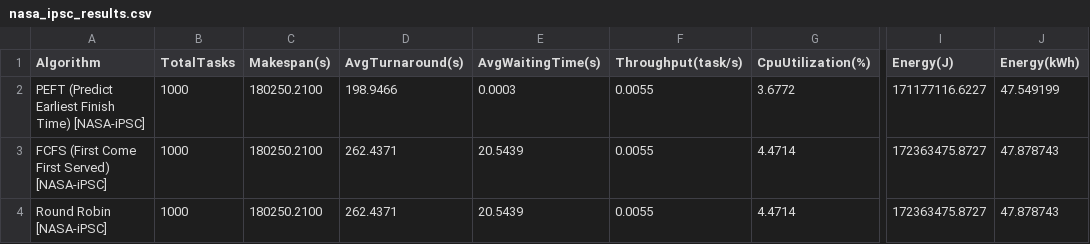
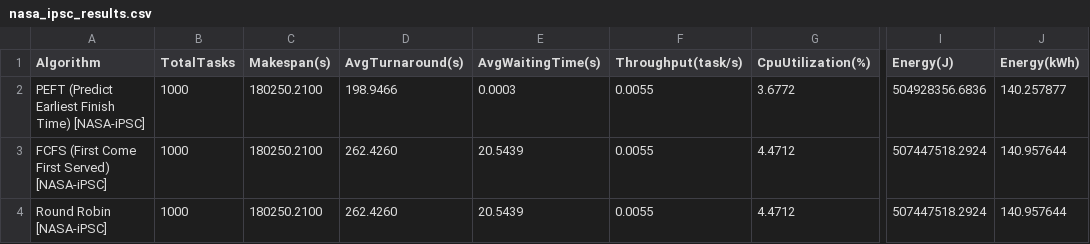
Before and after one commit to aryarefman/soka, a CSV file: results/nasa_ipsc_results.csv, drawn as a sheet; only a part is shown, gaps mark what is left out; the diff names each change by its address in the sheet, - before the commit and + after, or states it on an @@ line.

```diff
--- a/results/nasa_ipsc_results.csv
+++ b/results/nasa_ipsc_results.csv
-I2 (Energy(J)): 171177116.6227
+I2 (Energy(J)): 504928356.6836
-J2 (Energy(kWh)): 47.549199
+J2 (Energy(kWh)): 140.257877
-D3:D4 (AvgTurnaround(s)): 262.4371
+D3:D4 (AvgTurnaround(s)): 262.4260
-G3:G4 (CpuUtilization(%)): 4.4714
+G3:G4 (CpuUtilization(%)): 4.4712
-I3:I4 (Energy(J)): 172363475.8727
+I3:I4 (Energy(J)): 507447518.2924
-J3:J4 (Energy(kWh)): 47.878743
+J3:J4 (Energy(kWh)): 140.957644
```
Also changed, not shown: results/all_results.csv, results/synthetic_results.csv, 6 other files.
